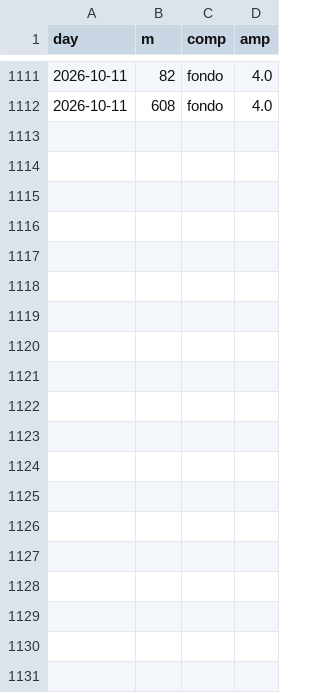
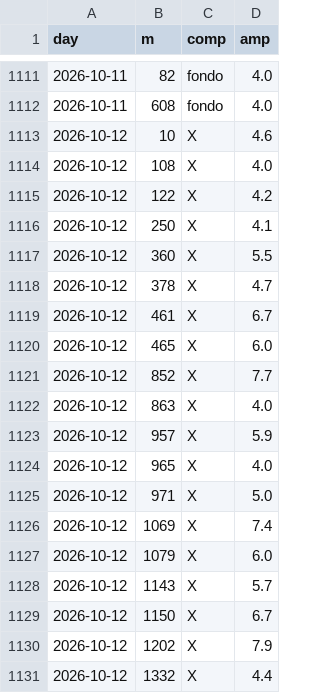
Before and after one commit to lake-dot/SDSky33038, a CSV file: data/days/SKY_SERIE_EVENTI.csv, drawn as a sheet; only a part is shown, gaps mark what is left out; the diff covers the shown part only; the diff names each change by its address in the sheet, - before the commit and + after, or states it on an @@ line.

```diff
--- a/data/days/SKY_SERIE_EVENTI.csv
+++ b/data/days/SKY_SERIE_EVENTI.csv
+row 1113: 2026-10-12 | 10 | X | 4.6
+row 1114: 2026-10-12 | 108 | X | 4.0
+row 1115: 2026-10-12 | 122 | X | 4.2
+row 1116: 2026-10-12 | 250 | X | 4.1
+row 1117: 2026-10-12 | 360 | X | 5.5
+row 1118: 2026-10-12 | 378 | X | 4.7
+row 1119: 2026-10-12 | 461 | X | 6.7
+row 1120: 2026-10-12 | 465 | X | 6.0
+row 1121: 2026-10-12 | 852 | X | 7.7
+row 1122: 2026-10-12 | 863 | X | 4.0
+row 1123: 2026-10-12 | 957 | X | 5.9
+row 1124: 2026-10-12 | 965 | X | 4.0
+row 1125: 2026-10-12 | 971 | X | 5.0
+row 1126: 2026-10-12 | 1069 | X | 7.4
+row 1127: 2026-10-12 | 1079 | X | 6.0
+row 1128: 2026-10-12 | 1143 | X | 5.7
+row 1129: 2026-10-12 | 1150 | X | 6.7
+row 1130: 2026-10-12 | 1202 | X | 7.9
+row 1131: 2026-10-12 | 1332 | X | 4.4
```
Also changed, not shown: 19 added rows elsewhere in this file, data/days/SKY_EVENTI.csv, data/days/SKY_MARKER.csv, 9 other files.
